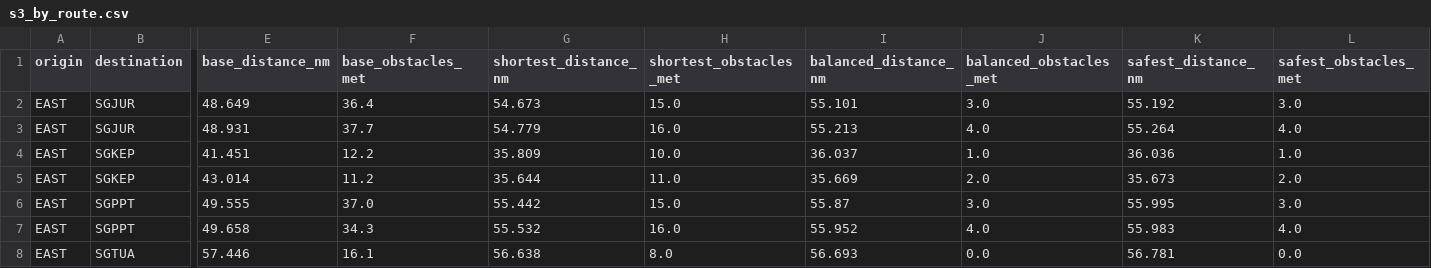
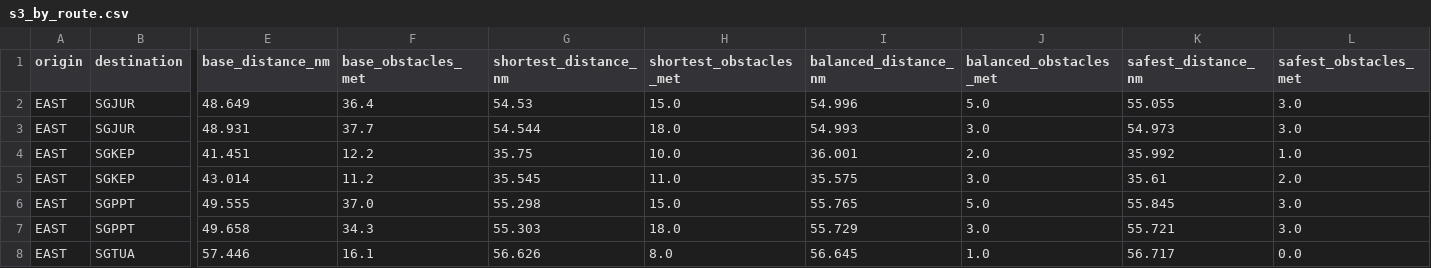
Before and after one commit to ExoticAura/strait-safe-route, a CSV file: outputs/s3_by_route.csv, drawn as a sheet; only a part is shown, gaps mark what is left out; the diff covers the shown part only; the diff names each change by its address in the sheet, - before the commit and + after, or states it on an @@ line.

```diff
--- a/outputs/s3_by_route.csv
+++ b/outputs/s3_by_route.csv
-G2 (shortest_distance_nm): 54.673
+G2 (shortest_distance_nm): 54.53
-I2 (balanced_distance_nm): 55.101
+I2 (balanced_distance_nm): 54.996
-J2 (balanced_obstacles_met): 3.0
+J2 (balanced_obstacles_met): 5.0
-K2 (safest_distance_nm): 55.192
+K2 (safest_distance_nm): 55.055
-G3 (shortest_distance_nm): 54.779
+G3 (shortest_distance_nm): 54.544
-H3 (shortest_obstacles_met): 16.0
+H3 (shortest_obstacles_met): 18.0
-I3 (balanced_distance_nm): 55.213
+I3 (balanced_distance_nm): 54.993
-J3 (balanced_obstacles_met): 4.0
+J3 (balanced_obstacles_met): 3.0
-K3 (safest_distance_nm): 55.264
+K3 (safest_distance_nm): 54.973
-L3 (safest_obstacles_met): 4.0
+L3 (safest_obstacles_met): 3.0
-G4 (shortest_distance_nm): 35.809
+G4 (shortest_distance_nm): 35.75
-I4 (balanced_distance_nm): 36.037
+I4 (balanced_distance_nm): 36.001
-J4 (balanced_obstacles_met): 1.0
+J4 (balanced_obstacles_met): 2.0
-K4 (safest_distance_nm): 36.036
+K4 (safest_distance_nm): 35.992
-G5 (shortest_distance_nm): 35.644
+G5 (shortest_distance_nm): 35.545
-I5 (balanced_distance_nm): 35.669
+I5 (balanced_distance_nm): 35.575
-J5 (balanced_obstacles_met): 2.0
+J5 (balanced_obstacles_met): 3.0
-K5 (safest_distance_nm): 35.673
+K5 (safest_distance_nm): 35.61
-G6 (shortest_distance_nm): 55.442
+G6 (shortest_distance_nm): 55.298
-I6 (balanced_distance_nm): 55.87
+I6 (balanced_distance_nm): 55.765
-J6 (balanced_obstacles_met): 3.0
+J6 (balanced_obstacles_met): 5.0
-K6 (safest_distance_nm): 55.995
+K6 (safest_distance_nm): 55.845
-G7 (shortest_distance_nm): 55.532
+G7 (shortest_distance_nm): 55.303
-H7 (shortest_obstacles_met): 16.0
+H7 (shortest_obstacles_met): 18.0
-I7 (balanced_distance_nm): 55.952
+I7 (balanced_distance_nm): 55.729
-J7 (balanced_obstacles_met): 4.0
+J7 (balanced_obstacles_met): 3.0
-K7 (safest_distance_nm): 55.983
+K7 (safest_distance_nm): 55.721
-L7 (safest_obstacles_met): 4.0
+L7 (safest_obstacles_met): 3.0
-G8 (shortest_distance_nm): 56.638
+G8 (shortest_distance_nm): 56.626
-I8 (balanced_distance_nm): 56.693
+I8 (balanced_distance_nm): 56.645
-J8 (balanced_obstacles_met): 0.0
+J8 (balanced_obstacles_met): 1.0
-K8 (safest_distance_nm): 56.781
+K8 (safest_distance_nm): 56.717
```
Also changed, not shown: 93 edited cells elsewhere in this file, outputs/s2_algorithm_benchmark.csv, outputs/s2_encounters.csv, 17 other files.
